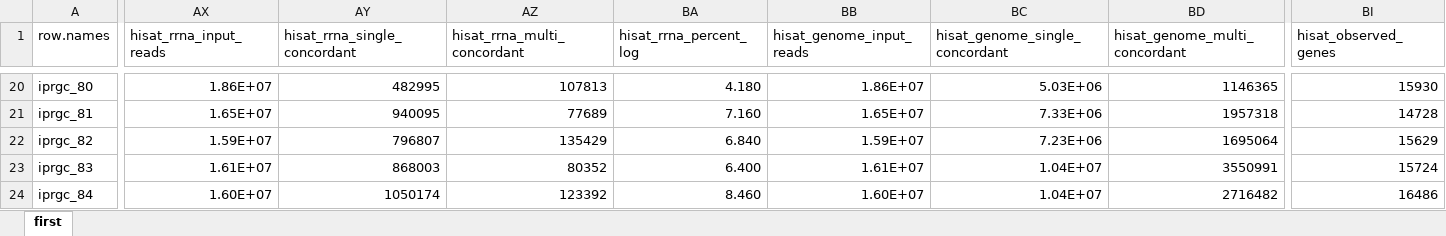
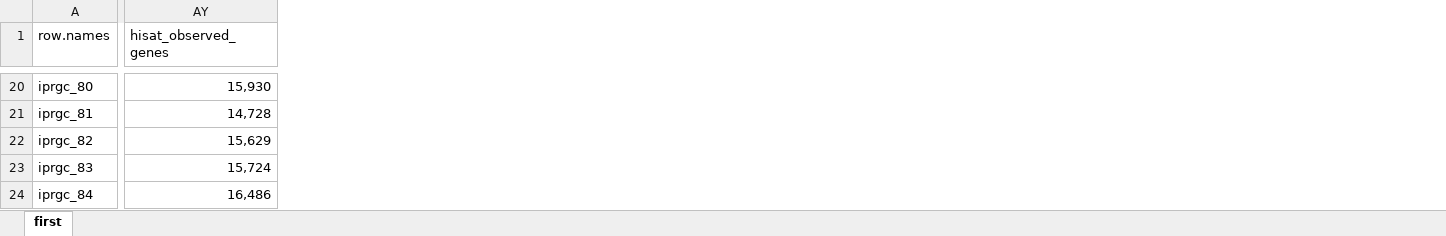
Before and after one commit to elsayed-lab/iprgc_trap_analyses, an Excel workbook: data/sample_sheets/20240606_only_umd_sequenced_modified.xlsx, sheet first, drawn as a sheet; only a part is shown, gaps mark what is left out; values as stored, in another font and other column widths than the file's, no borders; table styles not drawn; removed rows and columns are numbered as before the commit, all else as after; the diff covers the shown part only; the diff names each change by its address in the sheet, - before the commit and + after, or states it on an @@ line.

```diff
--- a/data/sample_sheets/20240606_only_umd_sequenced_modified.xlsx (sheet first)
+++ b/data/sample_sheets/20240606_only_umd_sequenced_modified.xlsx (sheet first)
-column AX (hisat_rrna_input_reads), rows 20-24: 1.86E+07 | 1.65E+07 | 1.59E+07 | 1.61E+07 | 1.60E+07
-column AY (hisat_rrna_single_concordant), rows 20-24: 482995 | 940095 | 796807 | 868003 | 1050174
-column AZ (hisat_rrna_multi_concordant), rows 20-24: 107813 | 77689 | 135429 | 80352 | 123392
-column BA (hisat_rrna_percent_log), rows 20-24: 4.180 | 7.160 | 6.840 | 6.400 | 8.460
-column BB (hisat_genome_input_reads), rows 20-24: 1.86E+07 | 1.65E+07 | 1.59E+07 | 1.61E+07 | 1.60E+07
-column BC (hisat_genome_single_concordant), rows 20-24: 5.03E+06 | 7.33E+06 | 7.23E+06 | 1.04E+07 | 1.04E+07
-column BD (hisat_genome_multi_concordant), rows 20-24: 1146365 | 1957318 | 1695064 | 3550991 | 2716482
-AY20 (hisat_observed_genes): 15930
+AY20 (hisat_observed_genes): 15,930
-AY21 (hisat_observed_genes): 14728
+AY21 (hisat_observed_genes): 14,728
-AY22 (hisat_observed_genes): 15629
+AY22 (hisat_observed_genes): 15,629
-AY23 (hisat_observed_genes): 15724
+AY23 (hisat_observed_genes): 15,724
-AY24 (hisat_observed_genes): 16486
+AY24 (hisat_observed_genes): 16,486
```
Also changed, not shown: 2 added columns, 16 removed columns, 105 edited cells and cell formats elsewhere in this sheet, data/sample_sheets/samplesheet_bulkrnaseq_Opn4.xlsx, 13 other files.
